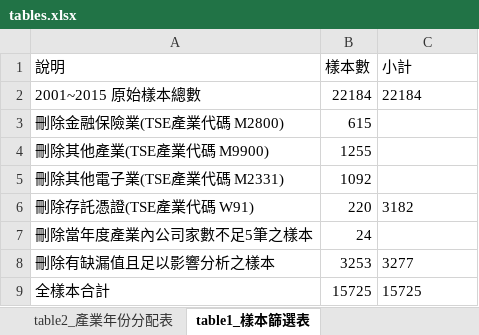
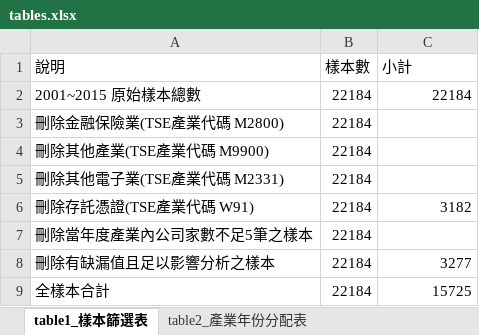
Before and after one commit to Oscar-Deng/EssayCoding2016, an Excel workbook: tables.xlsx, sheet table1_樣本篩選表, drawn as a sheet; values as stored, in another font and other column widths than the file's, no borders; the diff names each change by its address in the sheet, - before the commit and + after, or states it on an @@ line.

Commit message:
7/30
update tables.R

```diff
--- a/tables.xlsx (sheet table1_樣本篩選表)
+++ b/tables.xlsx (sheet table1_樣本篩選表)
@@ sheet tab order changed: table1_樣本篩選表 | table2_產業年份分配表 @@
-C2 alignment: left
+C2 alignment: right
-B3 (樣本數): 615
+B3 (樣本數): 22184
-B4 (樣本數): 1255
+B4 (樣本數): 22184
-B5 (樣本數): 1092
+B5 (樣本數): 22184
-B6 (樣本數): 220
+B6 (樣本數): 22184
-C6 alignment: left
+C6 alignment: right
-B7 (樣本數): 24
+B7 (樣本數): 22184
-B8 (樣本數): 3253
+B8 (樣本數): 22184
-C8:C9 alignment: left
+C8:C9 alignment: right
-B9 (樣本數): 15725
+B9 (樣本數): 22184
```
Also changed, not shown: sheet table2_產業年份分配表, 8 other files.
